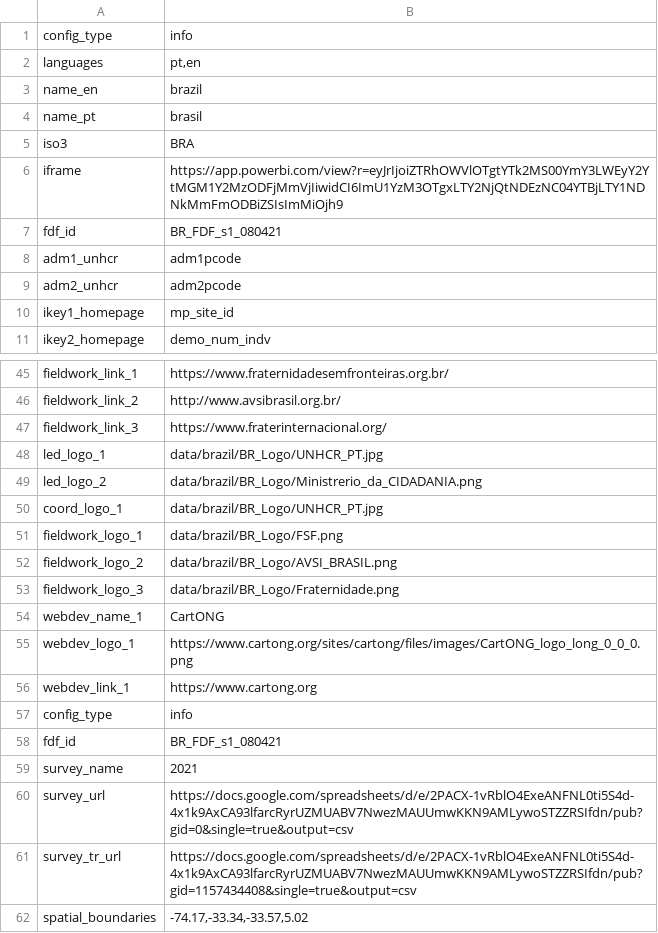
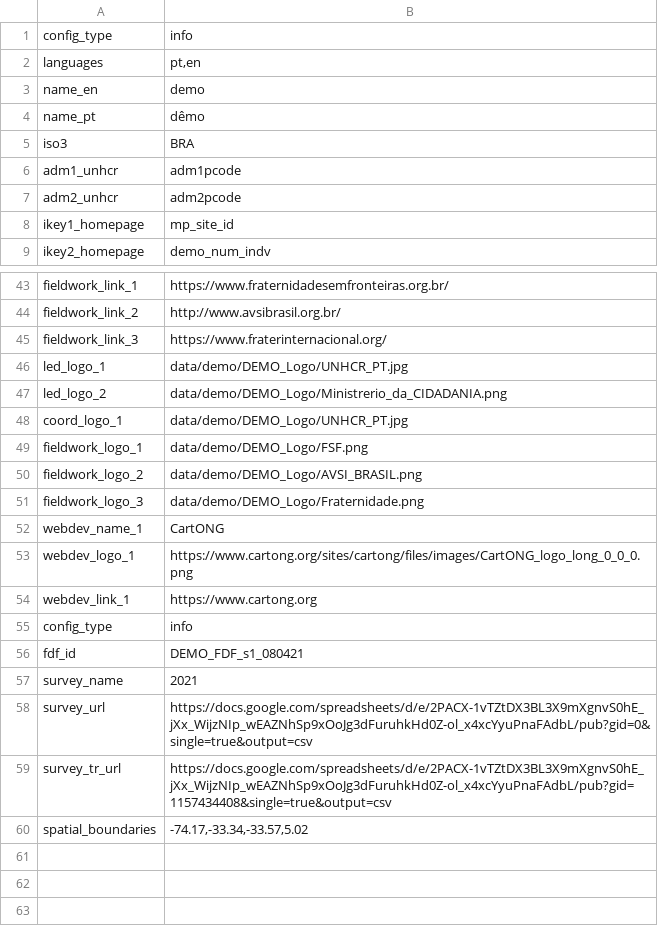
Before and after one commit to CartONG-staff/opsmap-nigeria, a CSV file: public/data/demo/general_config.csv, drawn as a sheet; only a part is shown, gaps mark what is left out.

Commit message:
update folders name BR -> DEMO

```diff
--- a/public/data/demo/general_config.csv
+++ b/public/data/demo/general_config.csv
@@ -2,7 +2,5 @@
 languages;pt,en
-name_en;brazil
-name_pt;brasil
+name_en;demo
+name_pt;dêmo
 iso3;BRA
-iframe;https://app.powerbi.com/view?r=eyJrIjoiZTRhOWVlOTgtYTk2MS00YmY3LWEyY2YtMGM1Y2MzODFjMmVjIiwidCI6ImU1YzM3OTgxLTY2NjQtNDEzNC04YTBjLTY1NDNkMmFmODBiZSIsImMiOjh9
-fdf_id;BR_FDF_s1_080421
 adm1_unhcr;adm1pcode
@@ -53,8 +51,8 @@ fieldwork_link_2;http://www.avsibrasil.org.br/
 fieldwork_link_3;https://www.fraterinternacional.org/
-led_logo_1;data/brazil/BR_Logo/UNHCR_PT.jpg
-led_logo_2;data/brazil/BR_Logo/Ministrerio_da_CIDADANIA.png
-coord_logo_1;data/brazil/BR_Logo/UNHCR_PT.jpg
-fieldwork_logo_1;data/brazil/BR_Logo/FSF.png
-fieldwork_logo_2;data/brazil/BR_Logo/AVSI_BRASIL.png
-fieldwork_logo_3;data/brazil/BR_Logo/Fraternidade.png
+led_logo_1;data/demo/DEMO_Logo/UNHCR_PT.jpg
+led_logo_2;data/demo/DEMO_Logo/Ministrerio_da_CIDADANIA.png
+coord_logo_1;data/demo/DEMO_Logo/UNHCR_PT.jpg
+fieldwork_logo_1;data/demo/DEMO_Logo/FSF.png
+fieldwork_logo_2;data/demo/DEMO_Logo/AVSI_BRASIL.png
+fieldwork_logo_3;data/demo/DEMO_Logo/Fraternidade.png
 webdev_name_1;CartONG
@@ -63,6 +61,6 @@ webdev_link_1;https://www.cartong.org
 config_type;info
-fdf_id;BR_FDF_s1_080421
+fdf_id;DEMO_FDF_s1_080421
 survey_name;2021
-survey_url;https://docs.google.com/spreadsheets/d/e/2PACX-1vRblO4ExeANFNL0ti5S4d-4x1k9AxCA93lfarcRyrUZMUABV7NwezMAUUmwKKN9AMLywoSTZZRSIfdn/pub?gid=0&single=true&output=csv
-survey_tr_url;https://docs.google.com/spreadsheets/d/e/2PACX-1vRblO4ExeANFNL0ti5S4d-4x1k9AxCA93lfarcRyrUZMUABV7NwezMAUUmwKKN9AMLywoSTZZRSIfdn/pub?gid=1157434408&single=true&output=csv
+survey_url;https://docs.google.com/spreadsheets/d/e/2PACX-1vTZtDX3BL3X9mXgnvS0hE_jXx_WijzNIp_wEAZNhSp9xOoJg3dFuruhkHd0Z-ol_x4xcYyuPnaFAdbL/pub?gid=0&single=true&output=csv
+survey_tr_url;https://docs.google.com/spreadsheets/d/e/2PACX-1vTZtDX3BL3X9mXgnvS0hE_jXx_WijzNIp_wEAZNhSp9xOoJg3dFuruhkHd0Z-ol_x4xcYyuPnaFAdbL/pub?gid=1157434408&single=true&output=csv
 spatial_boundaries;-74.17,-33.34,-33.57,5.02
```
Also changed, not shown: 11 other files.
